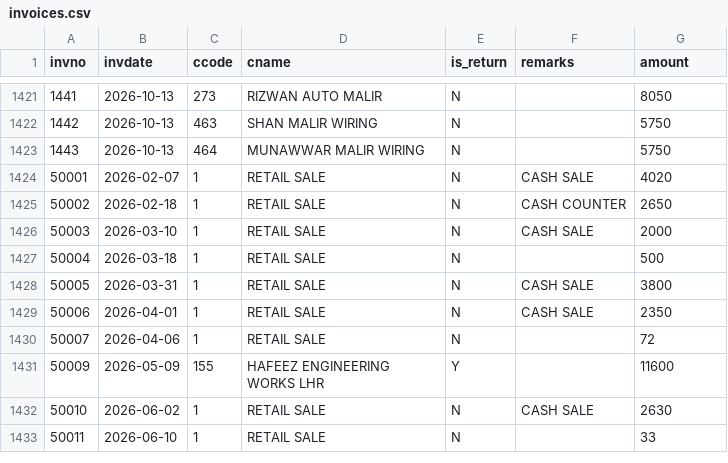
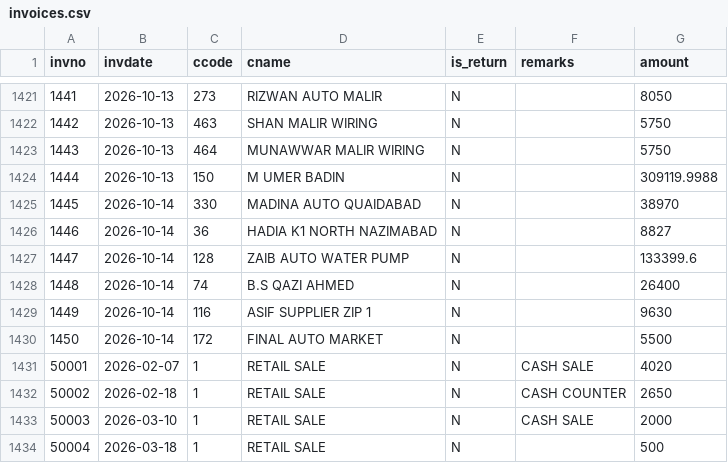
Before and after one commit to ahmedvohrra/zip1_naveed_daily_EXPORT, a CSV file: invoices.csv, drawn as a sheet; only a part is shown, gaps mark what is left out; the shorter side is filled out with more unchanged rows.

```diff
--- a/invoices.csv
+++ b/invoices.csv
@@ -1423,2 +1423,9 @@ invno,invdate,ccode,cname,is_return,remarks,amount
 1443,2026-10-13,464,MUNAWWAR MALIR WIRING,N,,5750
+1444,2026-10-13,150,M UMER BADIN,N,,309119.9988
+1445,2026-10-14,330,MADINA AUTO QUAIDABAD,N,,38970
+1446,2026-10-14,36,HADIA K1 NORTH NAZIMABAD,N,,8827
+1447,2026-10-14,128,ZAIB AUTO WATER PUMP,N,,133399.6
+1448,2026-10-14,74,B.S QAZI AHMED,N,,26400
+1449,2026-10-14,116,ASIF SUPPLIER ZIP 1,N,,9630
+1450,2026-10-14,172,FINAL AUTO MARKET,N,,5500
 50001,2026-02-07,1,RETAIL SALE,N,CASH SALE,4020
```
Also changed, not shown: invoice_lines.csv, ledger_all.csv, 5 other files.
